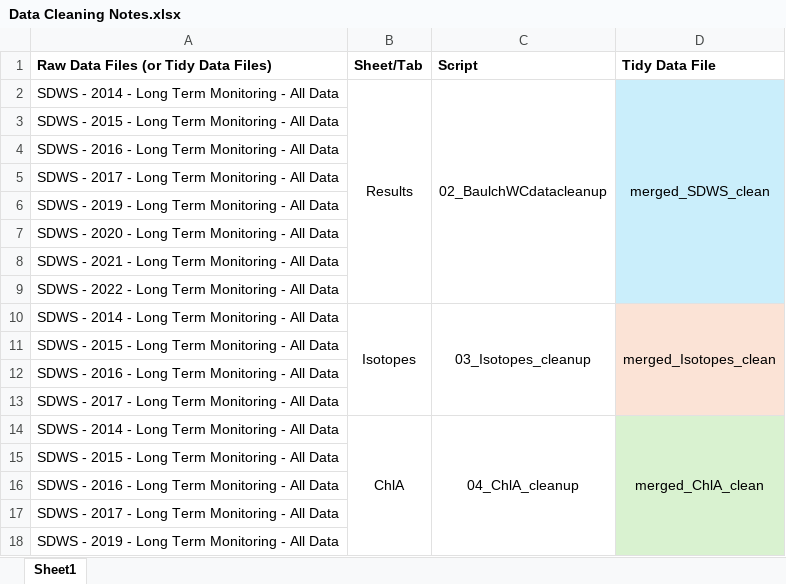
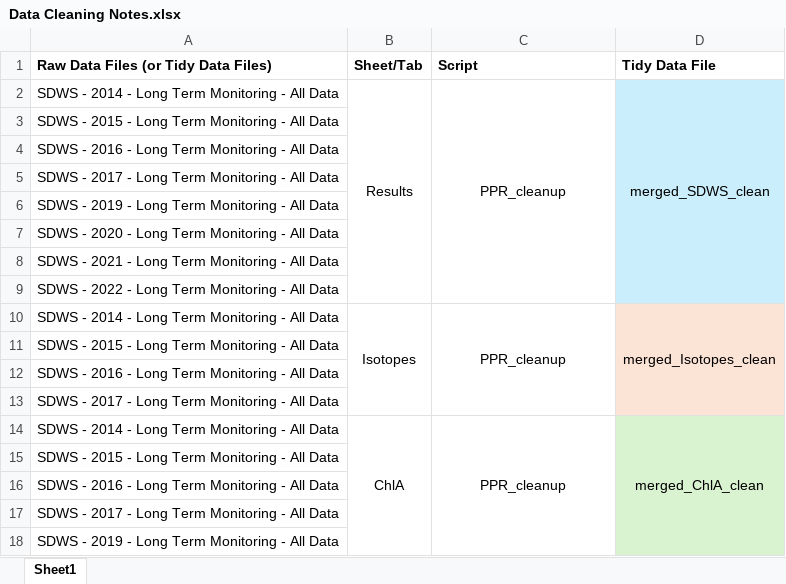
Before and after one commit to JLerminiaux/LDP-Internship, an Excel workbook: 04_notes/Data Cleaning Notes.xlsx, sheet Sheet1, drawn as a sheet; only a part is shown; values as stored, in another font and other column widths than the file's, no borders; the diff covers the shown part only; the diff names each change by its address in the sheet, - before the commit and + after, or states it on an @@ line.

```diff
--- a/04_notes/Data Cleaning Notes.xlsx (sheet Sheet1)
+++ b/04_notes/Data Cleaning Notes.xlsx (sheet Sheet1)
-C2 (Script): 02_BaulchWCdatacleanup
+C2 (Script): PPR_cleanup
-C10 (Script): 03_Isotopes_cleanup
+C10 (Script): PPR_cleanup
-C14 (Script): 04_ChlA_cleanup
+C14 (Script): PPR_cleanup
```
Also changed, not shown: 16 added rows and 7 edited cells elsewhere in this sheet, 04_notes/ECCC_metadata.xlsx, 04_notes/PPR_metadata.xlsx, 24 other files.
